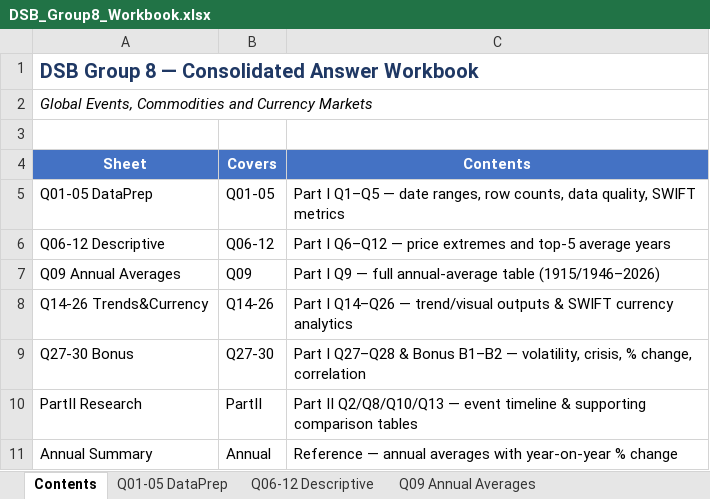
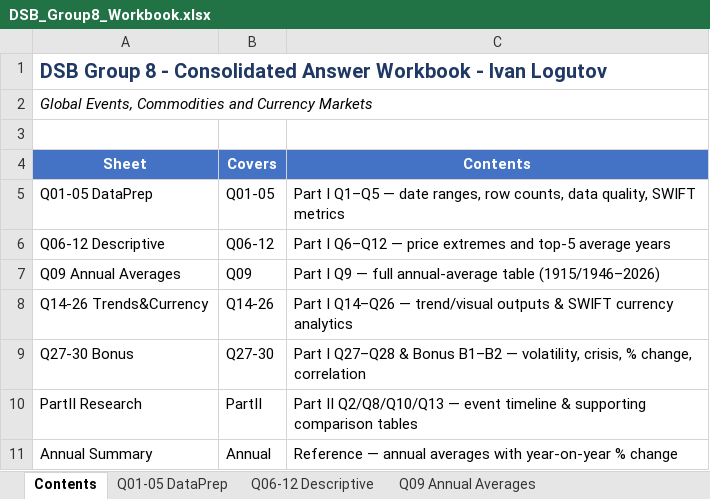
Before and after one commit to siddhantm29-netizen/DSC_120_A_DSB_Group_8_Project, an Excel workbook: DSB_Group8_Workbook.xlsx, sheet Contents, drawn as a sheet; values as stored, in another font and other column widths than the file's, no borders; the diff names each change by its address in the sheet, - before the commit and + after, or states it on an @@ line.

```diff
--- a/DSB_Group8_Workbook.xlsx (sheet Contents)
+++ b/DSB_Group8_Workbook.xlsx (sheet Contents)
-A1 (Sheet): …Group 8 — Consolidated Answer Workbook
+A1 (Sheet): …Group 8 - Consolidated Answer Workbook - Ivan Logutov
```
Also changed, not shown: 4 other files.
